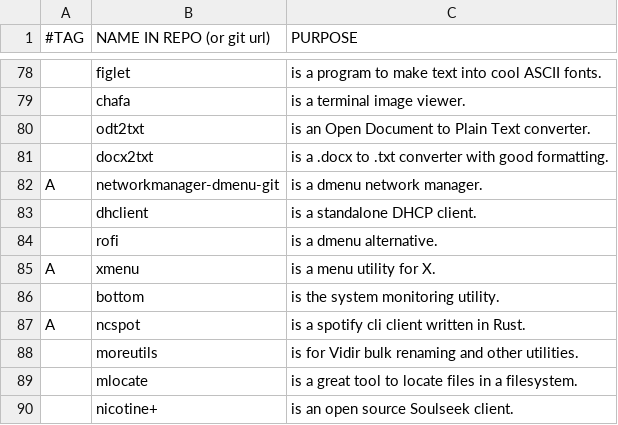
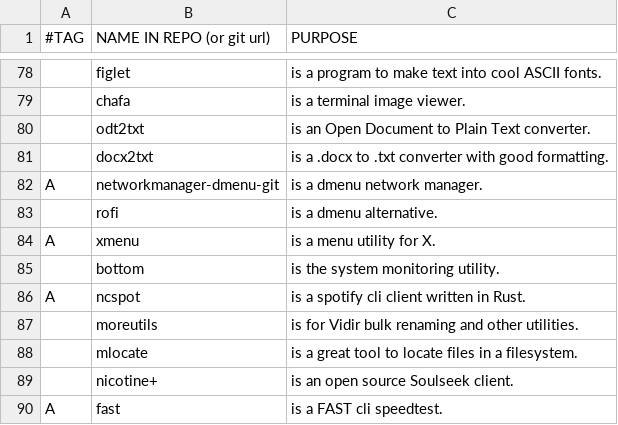
Before and after one commit to BachoSeven/AARGH, a CSV file: progs.csv, drawn as a sheet; only a part is shown, gaps mark what is left out; the shorter side is filled out with more unchanged rows; the diff names each change by its address in the sheet, - before the commit and + after, or states it on an @@ line.

Commit message:
Remove dhclient

```diff
--- a/progs.csv
+++ b/progs.csv
-row 83:  | dhclient | is a standalone DHCP client.
```
Also changed, not shown: 1 other file.
